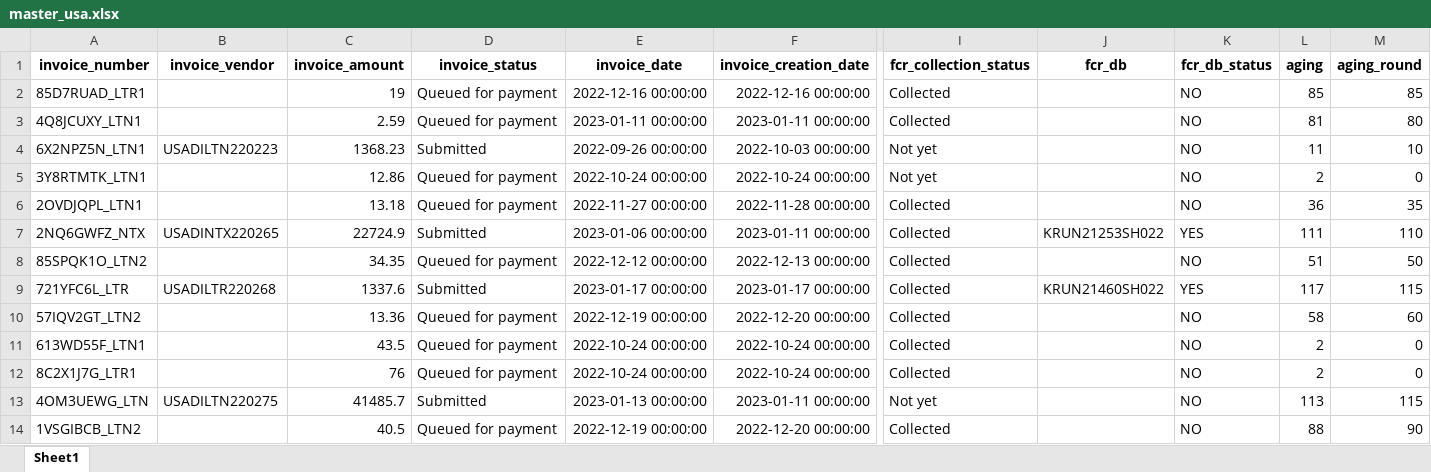
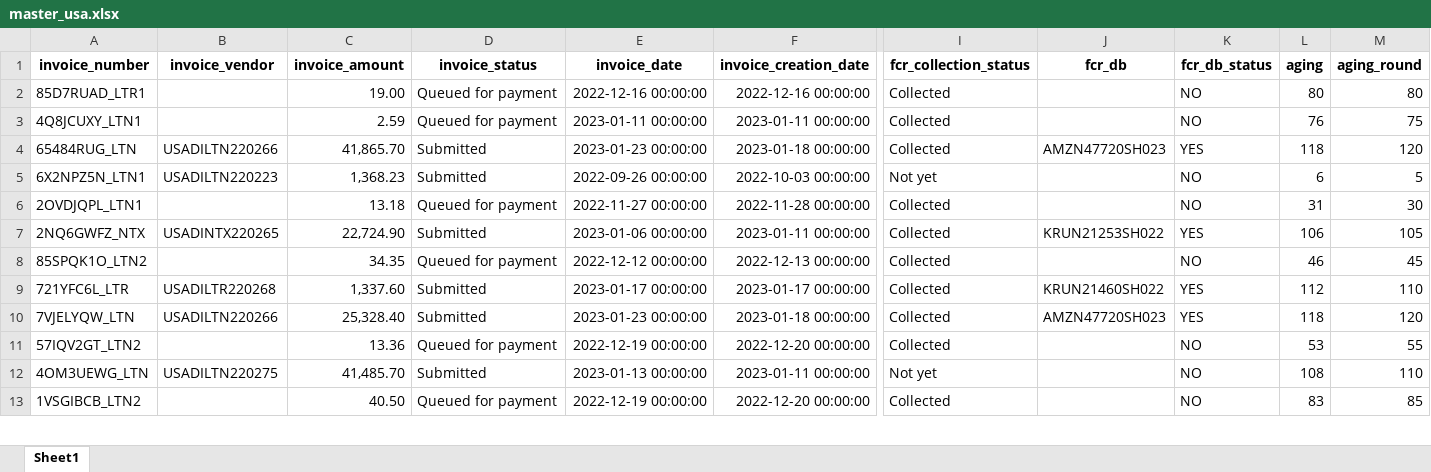
Before and after one commit to duy612/yes4all_invoice, an Excel workbook: master_usa.xlsx, sheet Sheet1, drawn as a sheet; only a part is shown, gaps mark what is left out; values as stored, in another font and other column widths than the file's, no borders; conditional formats not drawn; removed rows and columns are numbered as before the commit, all else as after; rows hold the shown columns only; the diff covers the shown part only; the diff names each change by its address in the sheet, - before the commit and + after, or states it on an @@ line.

```diff
--- a/master_usa.xlsx (sheet Sheet1)
+++ b/master_usa.xlsx (sheet Sheet1)
-C2 (invoice_amount): 19
+C2 (invoice_amount): 19.00
-L2 (aging): 85
+L2 (aging): 80
-M2 (aging_round): 85
+M2 (aging_round): 80
-L3 (aging): 81
+L3 (aging): 76
-M3 (aging_round): 80
+M3 (aging_round): 75
+row 4: 65484RUG_LTN | USADILTN220266 | 41,865.70 | Submitted | 2023-01-23 00:00:00 | 2023-01-18 00:00:00 | Collected | AMZN47720SH023 | YES | 118 | 120
-C5 (invoice_amount): 1368.23
+C5 (invoice_amount): 1,368.23
-L5 (aging): 11
+L5 (aging): 6
-M5 (aging_round): 10
+M5 (aging_round): 5
-row 5: 3Y8RTMTK_LTN1 |  | 12.86 | Queued for payment | 2022-10-24 00:00:00 | 2022-10-24 00:00:00 | Not yet |  | NO | 2 | 0
-L6 (aging): 36
+L6 (aging): 31
-M6 (aging_round): 35
+M6 (aging_round): 30
-C7 (invoice_amount): 22724.9
+C7 (invoice_amount): 22,724.90
-L7 (aging): 111
+L7 (aging): 106
-M7 (aging_round): 110
+M7 (aging_round): 105
-L8 (aging): 51
+L8 (aging): 46
-M8 (aging_round): 50
+M8 (aging_round): 45
-C9 (invoice_amount): 1337.6
+C9 (invoice_amount): 1,337.60
-L9 (aging): 117
+L9 (aging): 112
-M9 (aging_round): 115
+M9 (aging_round): 110
+row 10: 7VJELYQW_LTN | USADILTN220266 | 25,328.40 | Submitted | 2023-01-23 00:00:00 | 2023-01-18 00:00:00 | Collected | AMZN47720SH023 | YES | 118 | 120
-L11 (aging): 58
+L11 (aging): 53
-M11 (aging_round): 60
+M11 (aging_round): 55
-row 11: 613WD55F_LTN1 |  | 43.5 | Queued for payment | 2022-10-24 00:00:00 | 2022-10-24 00:00:00 | Collected |  | NO | 2 | 0
-row 12: 8C2X1J7G_LTR1 |  | 76 | Queued for payment | 2022-10-24 00:00:00 | 2022-10-24 00:00:00 | Collected |  | NO | 2 | 0
-C12 (invoice_amount): 41485.7
+C12 (invoice_amount): 41,485.70
-L12 (aging): 113
+L12 (aging): 108
-M12 (aging_round): 115
+M12 (aging_round): 110
-C13 (invoice_amount): 40.5
+C13 (invoice_amount): 40.50
-L13 (aging): 88
+L13 (aging): 83
-M13 (aging_round): 90
+M13 (aging_round): 85
```
Also changed, not shown: 7 added rows, 23 removed rows and 278 edited cells elsewhere in this sheet, master_inter.xlsx, upload_hist.xlsx, 1 other file.
